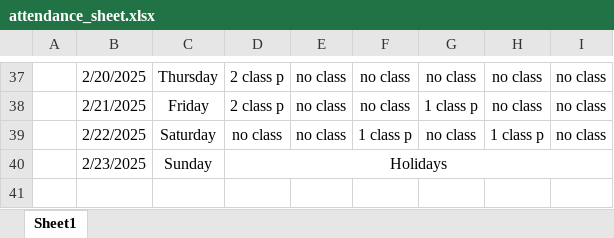
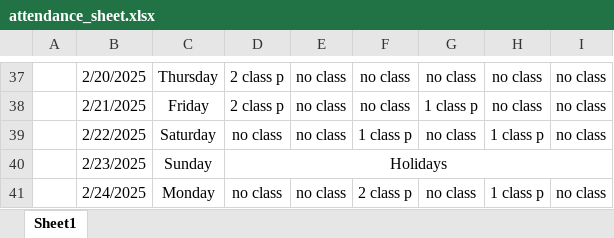
Before and after one commit to Sukdebrmondal/2nd_year_4th_semester, an Excel workbook: attendance_sheet.xlsx, sheet Sheet1, drawn as a sheet; only a part is shown, gaps mark what is left out; values as stored, in another font and other column widths than the file's, no borders; the diff names each change by its address in the sheet, - before the commit and + after, or states it on an @@ line.

Commit message:
date

```diff
--- a/attendance_sheet.xlsx (sheet Sheet1)
+++ b/attendance_sheet.xlsx (sheet Sheet1)
+row 41:  | 2/24/2025 | Monday | no class | no class | 2 class p | no class | 1 class p | no class
```
